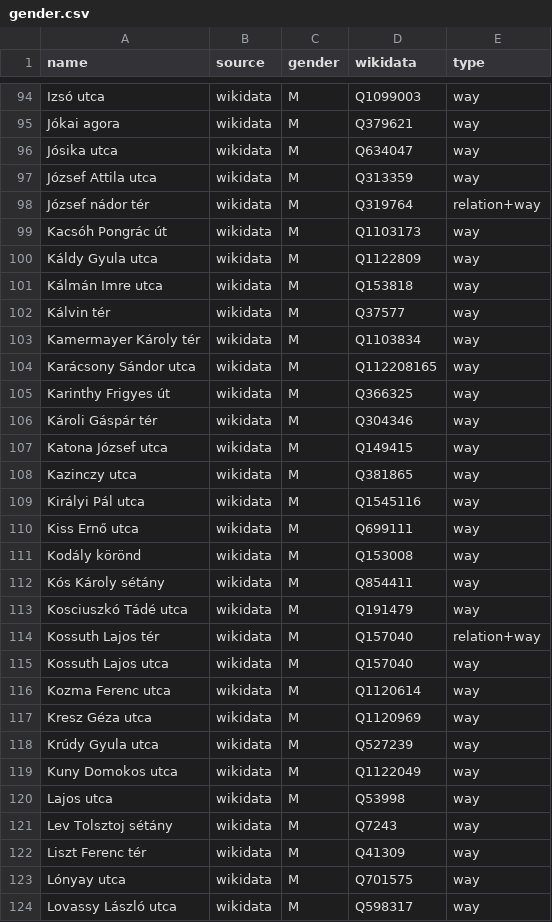
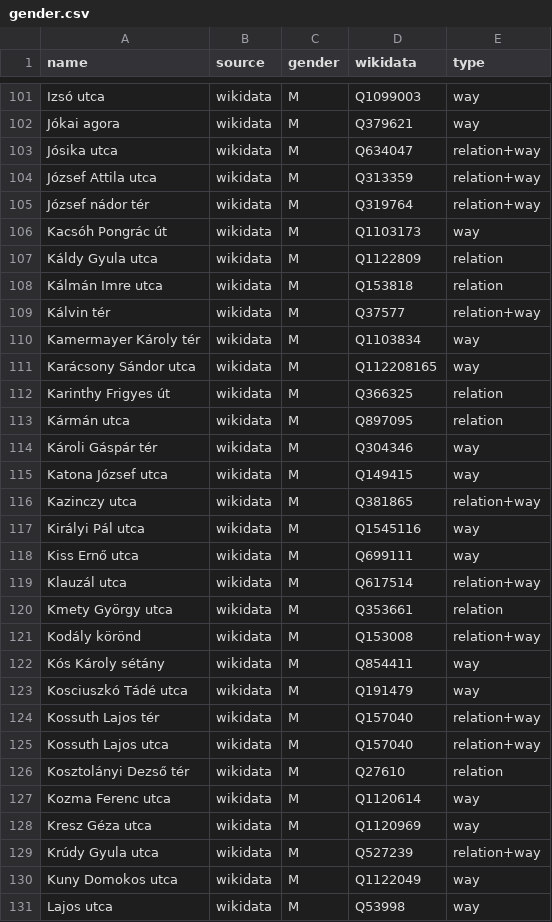
Before and after one commit to EqualStreetNames/equalstreetnames-budapest, a CSV file: data/gender.csv, drawn as a sheet; only a part is shown, gaps mark what is left out; the shorter side is filled out with more unchanged rows; addresses are those after the commit; the diff covers the shown part only; the diff names each change by its address in the sheet, - before the commit and + after, or states it on an @@ line.

```diff
--- a/data/gender.csv
+++ b/data/gender.csv
-E103:E104 (type): way
+E103:E104 (type): relation+way
-E107:E108 (type): way
+E107:E108 (type): relation
-E109 (type): way
+E109 (type): relation+way
-E112 (type): way
+E112 (type): relation
+row 113: Kármán utca | wikidata | M | Q897095 | relation
-E116 (type): way
+E116 (type): relation+way
+row 119: Klauzál utca | wikidata | M | Q617514 | relation+way
+row 120: Kmety György utca | wikidata | M | Q353661 | relation
-E121 (type): way
+E121 (type): relation+way
-E125 (type): way
+E125 (type): relation+way
+row 126: Kosztolányi Dezső tér | wikidata | M | Q27610 | relation
-E129 (type): way
+E129 (type): relation+way
```
Also changed, not shown: 21 added rows, 2 removed rows and 41 edited cells elsewhere in this file, data/other.csv, 3 other files.
